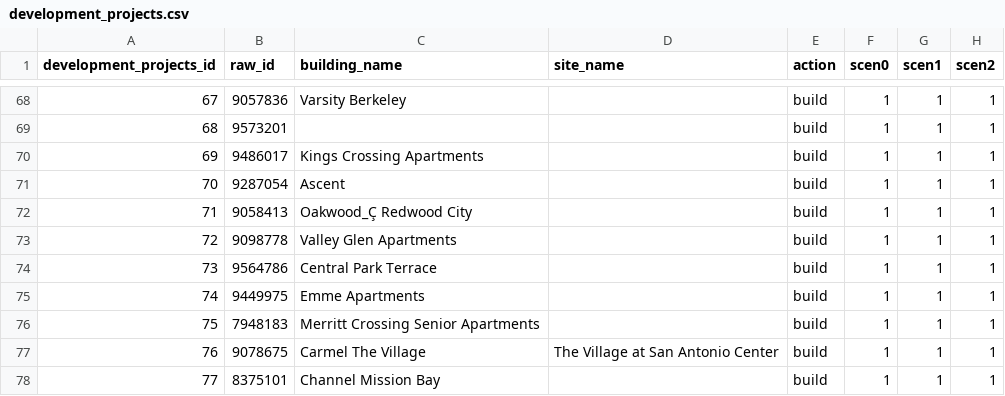
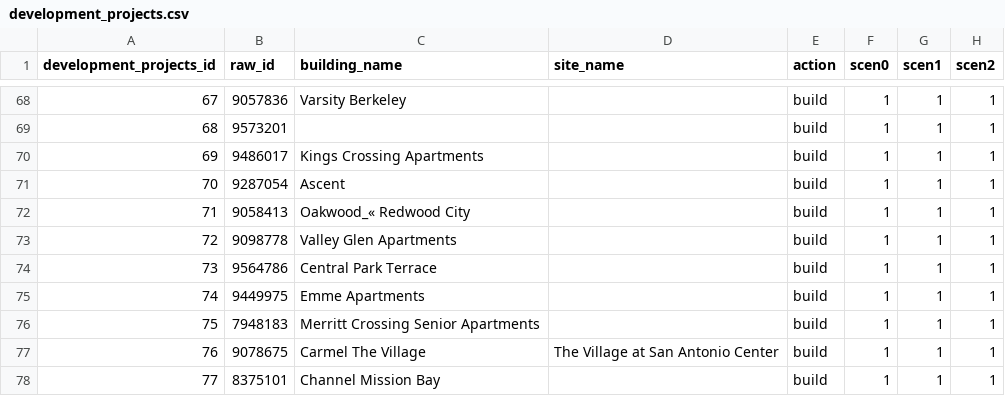
Before and after one commit to UDST/bayarea_urbansim, a CSV file: data/development_projects.csv, drawn as a sheet; only a part is shown, gaps mark what is left out; the diff names each change by its address in the sheet, - before the commit and + after, or states it on an @@ line.

Commit message:
UTF-8 encoding for development_projects.csv

```diff
--- a/data/development_projects.csv
+++ b/data/development_projects.csv
-C72 (building_name): Oakwood_Ç Redwood City
+C72 (building_name): Oakwood_« Redwood City
```
